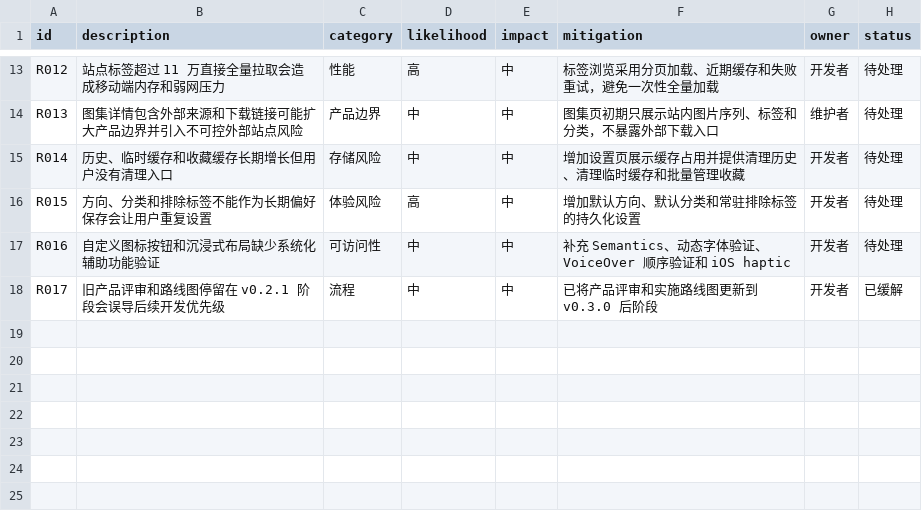
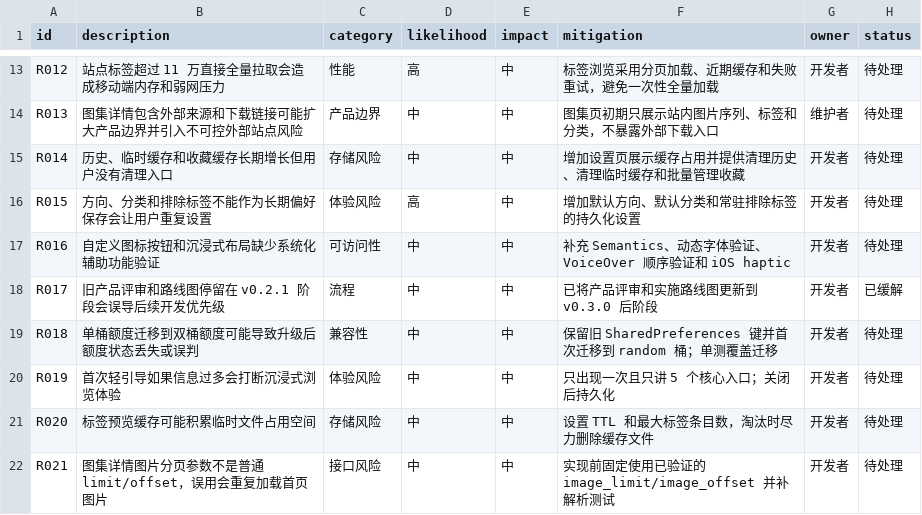
Before and after one commit to uucz/NiceView, a CSV file: _PROJECT_RISKS.csv, drawn as a sheet; only a part is shown, gaps mark what is left out; the diff names each change by its address in the sheet, - before the commit and + after, or states it on an @@ line.

```diff
--- a/_PROJECT_RISKS.csv
+++ b/_PROJECT_RISKS.csv
+row 19: R018 | 单桶额度迁移到双桶额度可能导致升级后额度状态丢失或误判 | 兼容性 | 中 | 中 | 保留旧 SharedPreferences 键并首次迁移到 random 桶；单测覆盖迁移 | 开发者 | 待处理
+row 20: R019 | 首次轻引导如果信息过多会打断沉浸式浏览体验 | 体验风险 | 中 | 中 | 只出现一次且只讲 5 个核心入口；关闭后持久化 | 开发者 | 待处理
+row 21: R020 | 标签预览缓存可能积累临时文件占用空间 | 存储风险 | 中 | 中 | 设置 TTL 和最大标签条目数，淘汰时尽力删除缓存文件 | 开发者 | 待处理
+row 22: R021 | 图集详情图片分页参数不是普通 limit/offset，误用会重复加载首页图片 | 接口风险 | 中 | 中 | 实现前固定使用已验证的 image_limit/image_offset 并补解析测试 | 开发者 | 待处理
```
Also changed, not shown: _PROJECT_EVIDENCE.csv, 3 other files.
